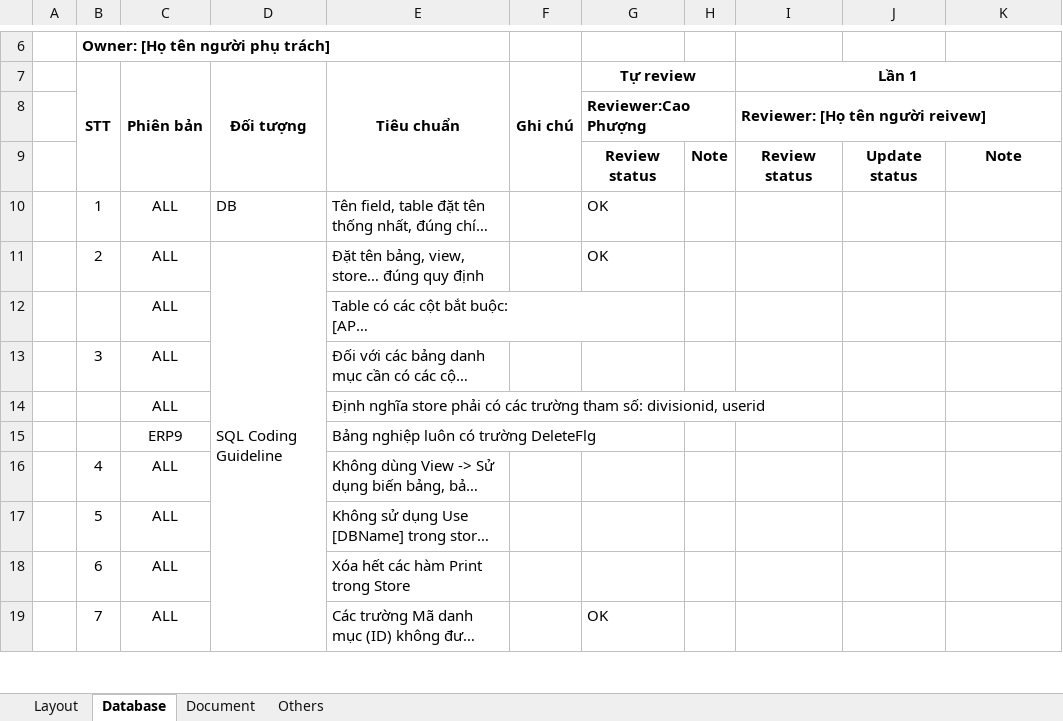
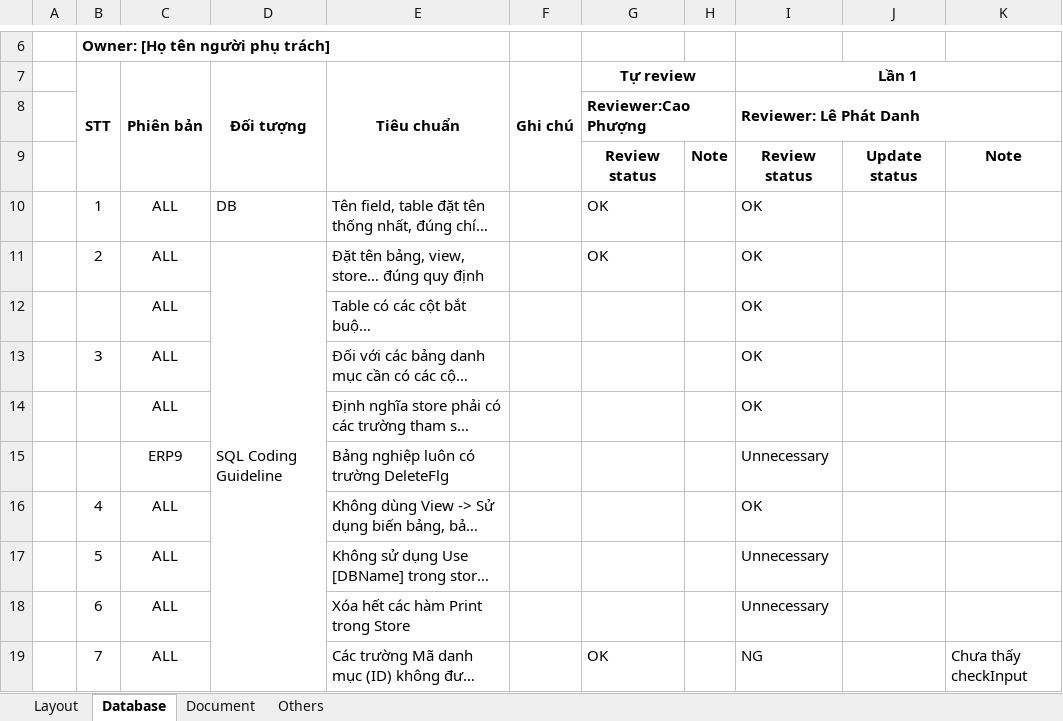
Before and after one commit to ASOFT-Solution/asoft-test-svn, an Excel workbook: 2015/201512/10_DOCUMENT/13_DETAIL_DESIGN/Cap nhat dia diem/CF0142_BAChecklistERP.xlsx, sheet Database, drawn as a sheet; only a part is shown, gaps mark what is left out; long unchanged cells end in …; values as stored, in another font and other column widths than the file's, no borders; charts and pictures and conditional formats not drawn; the diff covers the shown part only; the diff names each change by its address in the sheet, - before the commit and + after, or states it on an @@ line.

Commit message:
Review lần 1

```diff
--- a/2015/201512/10_DOCUMENT/13_DETAIL_DESIGN/Cap nhat dia diem/CF0142_BAChecklistERP.xlsx (sheet Database)
+++ b/2015/201512/10_DOCUMENT/13_DETAIL_DESIGN/Cap nhat dia diem/CF0142_BAChecklistERP.xlsx (sheet Database)
-I8: Reviewer: [Họ tên người reivew]
+I8: Reviewer: Lê Phát Danh
-I10:I14: (empty)
+I10:I14: OK
-I15: (empty)
+I15: Unnecessary
-I16: (empty)
+I16: OK
-I17:I18: (empty)
+I17:I18: Unnecessary
-I19: (empty)
+I19: NG
-K19: (empty)
+K19: Chưa thấy checkInput
```
Also changed, not shown: 13 edited cells elsewhere in this sheet, sheet Document, sheet Layout, charts or pictures.
